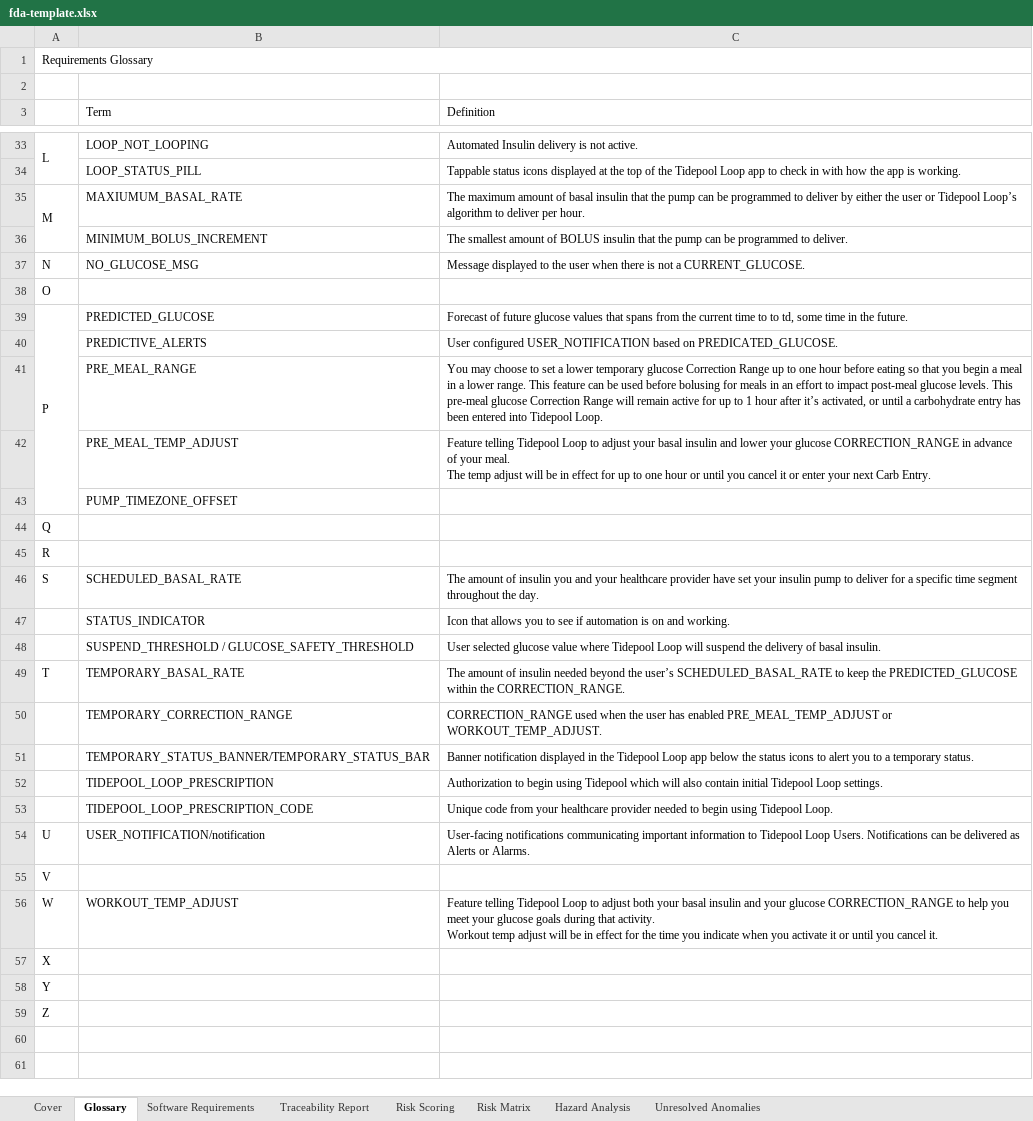
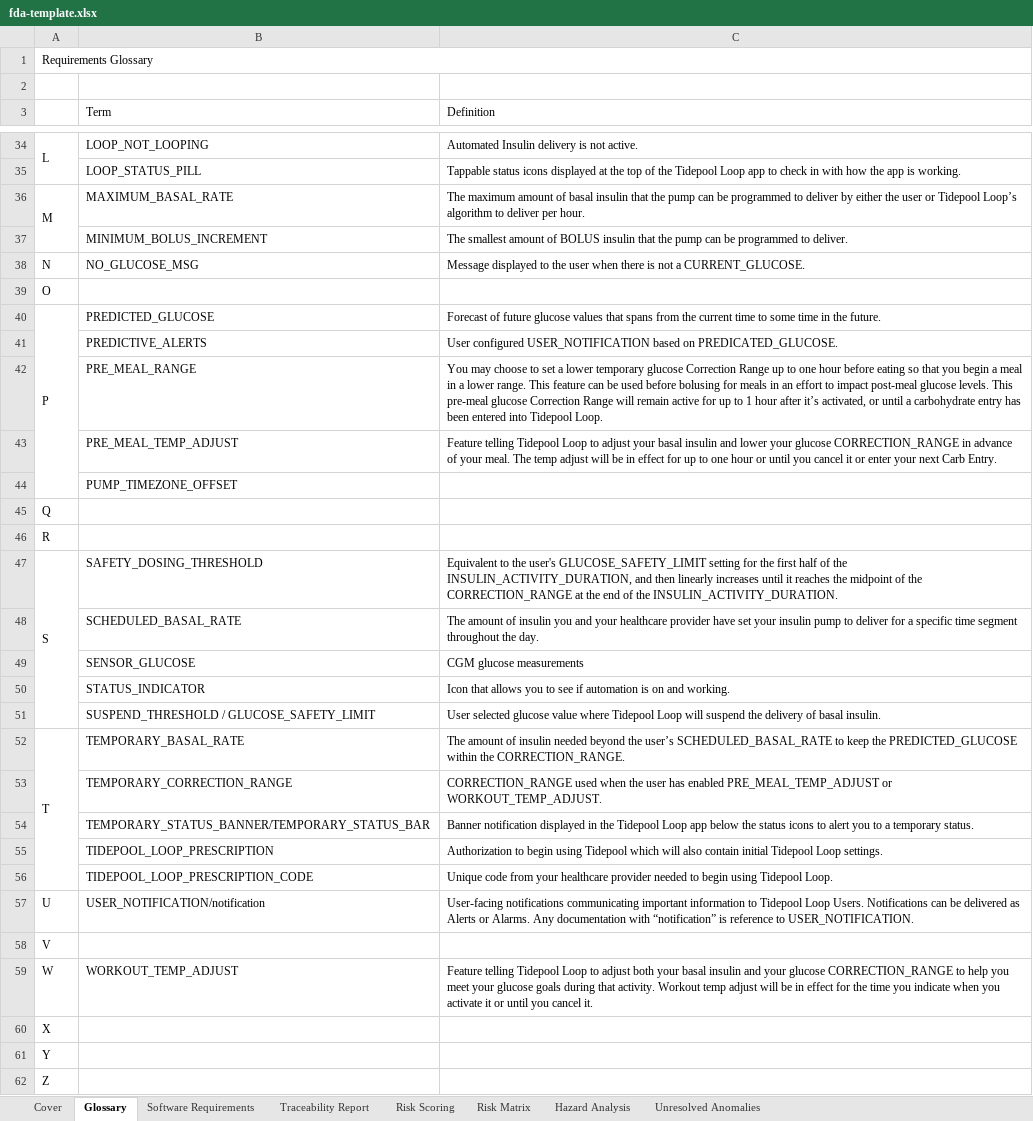
Before and after one commit to tidepool-org/reports, an Excel workbook: templates/excel/fda-template.xlsx, sheet Glossary, drawn as a sheet; only a part is shown, gaps mark what is left out; values as stored, in another font and other column widths than the file's, no cell formats; addresses are those after the commit; the diff covers the shown part only; the diff names each change by its address in the sheet, - before the commit and + after, or states it on an @@ line.

Commit message:
Updated glossary from Dan

```diff
--- a/templates/excel/fda-template.xlsx (sheet Glossary)
+++ b/templates/excel/fda-template.xlsx (sheet Glossary)
-B36 (Term): MAXIUMUM_BASAL_RATE
+B36 (Term): MAXIMUM_BASAL_RATE
-C40 (Definition): …time to to td, some time…
+C40 (Definition): …time to some time…
-C43 (Definition): …Carb Entry.
+C43 (Definition): …Carb Entry.
+row 47: S | SAFETY_DOSING_THRESHOLD | Equivalent to the user's GLUCOSE_SAFETY_LIMIT setting for the first half of the INSULIN_ACTIVITY_DURATION, and then linearly increases until it reaches the midpoint of the CORRECTION_RANGE at the end of the INSULIN_ACTIVITY_DURATION.
-A48: S
+A48: (empty)
+row 49:  | SENSOR_GLUCOSE | CGM glucose measurements
-B51 (Term): SUSPEND_THRESHOLD / GLUCOSE_SAFETY_THRESHOLD
+B51 (Term): SUSPEND_THRESHOLD / GLUCOSE_SAFETY_LIMIT
+A52:A56 merged
-C57 (Definition): …or Alarms.
+C57 (Definition): …or Alarms. Any documentation with “notification” is reference to USER_NOTIFICATION.
-C59 (Definition): …cancel it.
+C59 (Definition): …cancel it.
```
Also changed, not shown: 2 added rows, 1 removed row and 12 edited cells elsewhere in this sheet, cell formats, templates/excel/full-template.xlsx.
